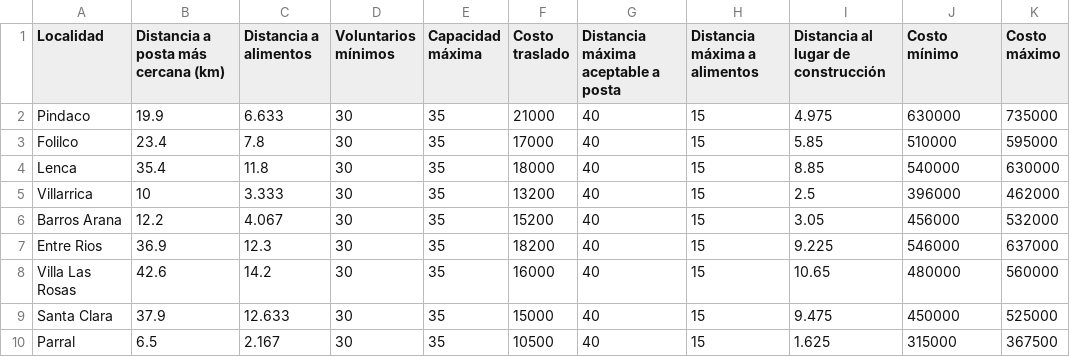
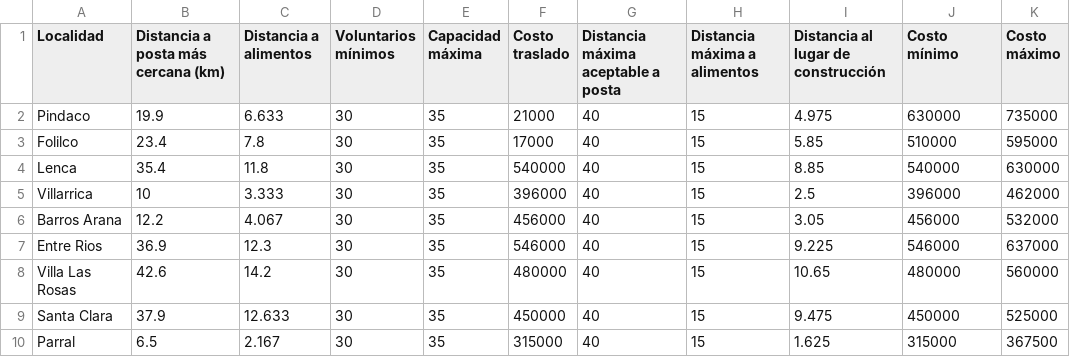
Before and after one commit to Mnfriedl/ICS1113-2018-2-opteam, a CSV file: localidades.csv, drawn as a sheet.

```diff
--- a/localidades.csv
+++ b/localidades.csv
@@ -3,8 +3,8 @@ Pindaco,19.9,6.633,30,35,21000,40,15,4.975,630000,735000
 Folilco,23.4,7.8,30,35,17000,40,15,5.85,510000,595000
-Lenca,35.4,11.8,30,35,18000,40,15,8.85,540000,630000
-Villarrica,10,3.333,30,35,13200,40,15,2.5,396000,462000
-Barros Arana,12.2,4.067,30,35,15200,40,15,3.05,456000,532000
-Entre Rios,36.9,12.3,30,35,18200,40,15,9.225,546000,637000
-Villa Las Rosas,42.6,14.2,30,35,16000,40,15,10.65,480000,560000
-Santa Clara,37.9,12.633,30,35,15000,40,15,9.475,450000,525000
-Parral,6.5,2.167,30,35,10500,40,15,1.625,315000,367500
+Lenca,35.4,11.8,30,35,540000,40,15,8.85,540000,630000
+Villarrica,10,3.333,30,35,396000,40,15,2.5,396000,462000
+Barros Arana,12.2,4.067,30,35,456000,40,15,3.05,456000,532000
+Entre Rios,36.9,12.3,30,35,546000,40,15,9.225,546000,637000
+Villa Las Rosas,42.6,14.2,30,35,480000,40,15,10.65,480000,560000
+Santa Clara,37.9,12.633,30,35,450000,40,15,9.475,450000,525000
+Parral,6.5,2.167,30,35,315000,40,15,1.625,315000,367500
```
Also changed, not shown: 3 other files.
